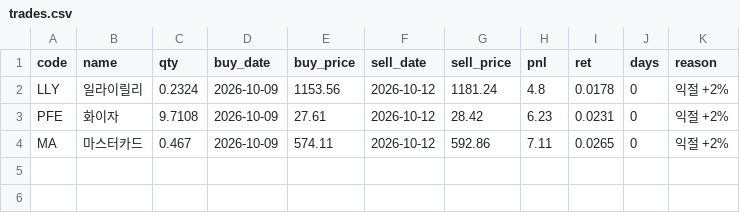
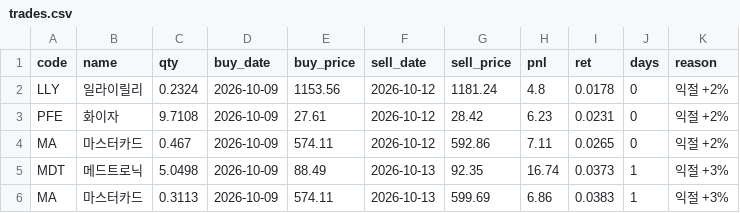
Before and after one commit to thd051130-crypto/-2easy-stock, a CSV file: paper/us/rulebook/trades.csv, drawn as a sheet.

```diff
--- a/paper/us/rulebook/trades.csv
+++ b/paper/us/rulebook/trades.csv
@@ -4 +4,3 @@ PFE,화이자,9.7108,2026-10-09,27.61,2026-10-12,28.42,6.23,0.0231,0,익절 +2%
 MA,마스터카드,0.467,2026-10-09,574.11,2026-10-12,592.86,7.11,0.0265,0,익절 +2%
+MDT,메드트로닉,5.0498,2026-10-09,88.49,2026-10-13,92.35,16.74,0.0373,1,익절 +3%
+MA,마스터카드,0.3113,2026-10-09,574.11,2026-10-13,599.69,6.86,0.0383,1,익절 +3%
```
Also changed, not shown: paper/us/picks.csv, 5 other files.
